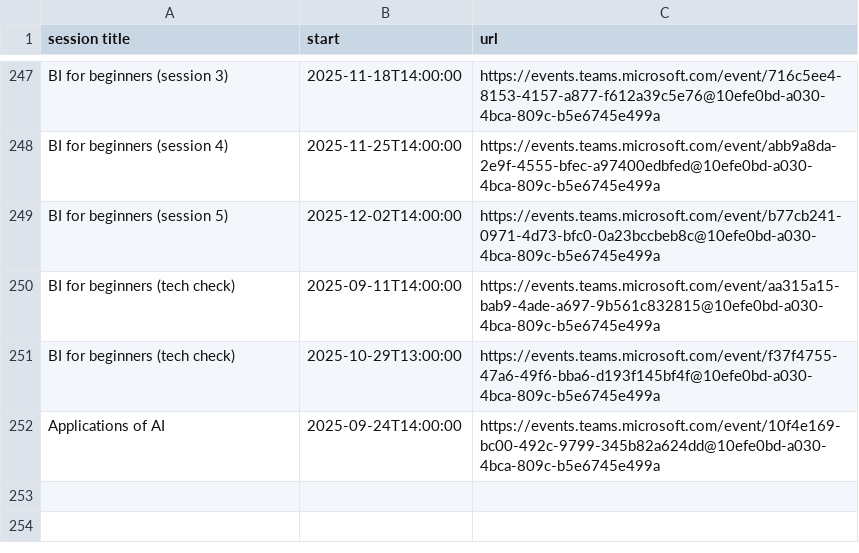
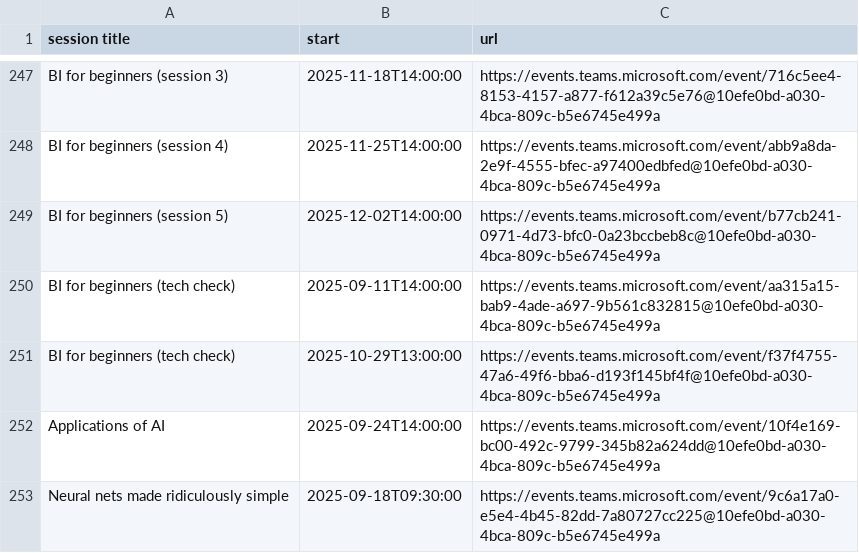
Before and after one commit to NES-DEW/KIND-training, a CSV file: data/training_schedule.csv, drawn as a sheet; only a part is shown, gaps mark what is left out; the diff names each change by its address in the sheet, - before the commit and + after, or states it on an @@ line.

Commit message:
added neural nets

```diff
--- a/data/training_schedule.csv
+++ b/data/training_schedule.csv
+row 253: Neural nets made ridiculously simple | 2025-09-18T09:30:00 | https://events.teams.microsoft.com/event/9c6a17a0-e5e4-4b45-82dd-7a80727cc225@10efe0bd-a030-4bca-809c-b5e6745e499a
```
